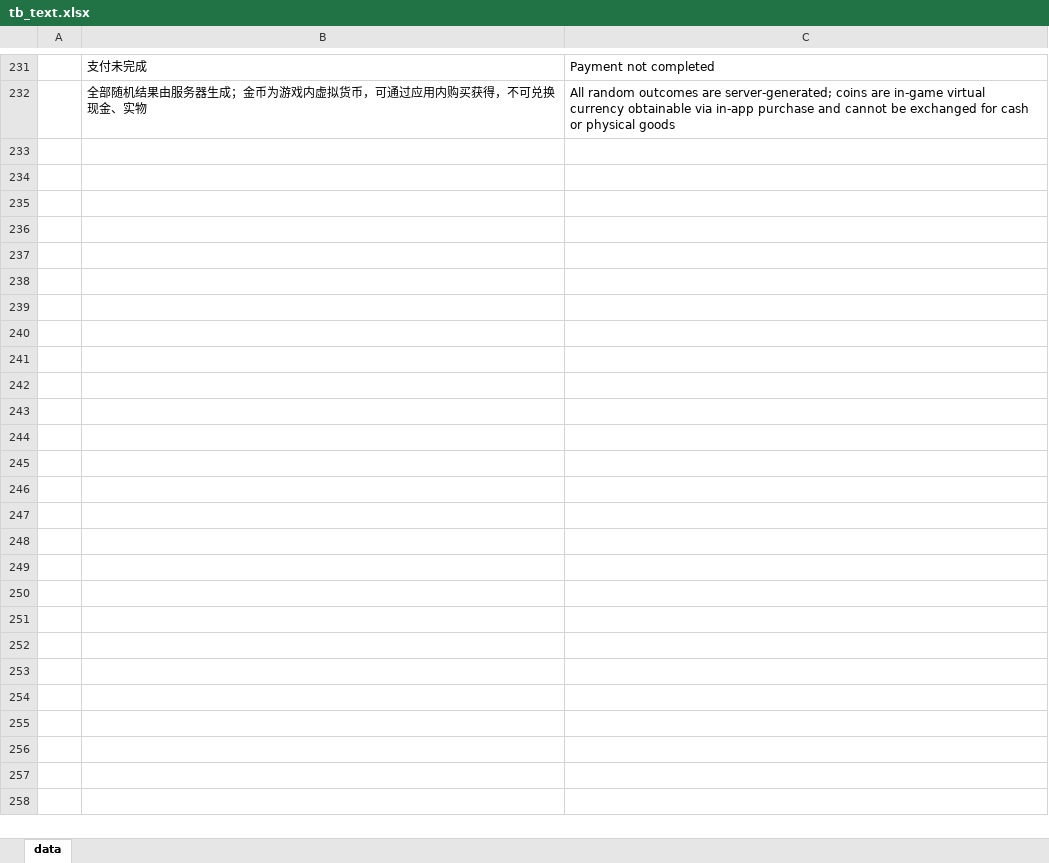
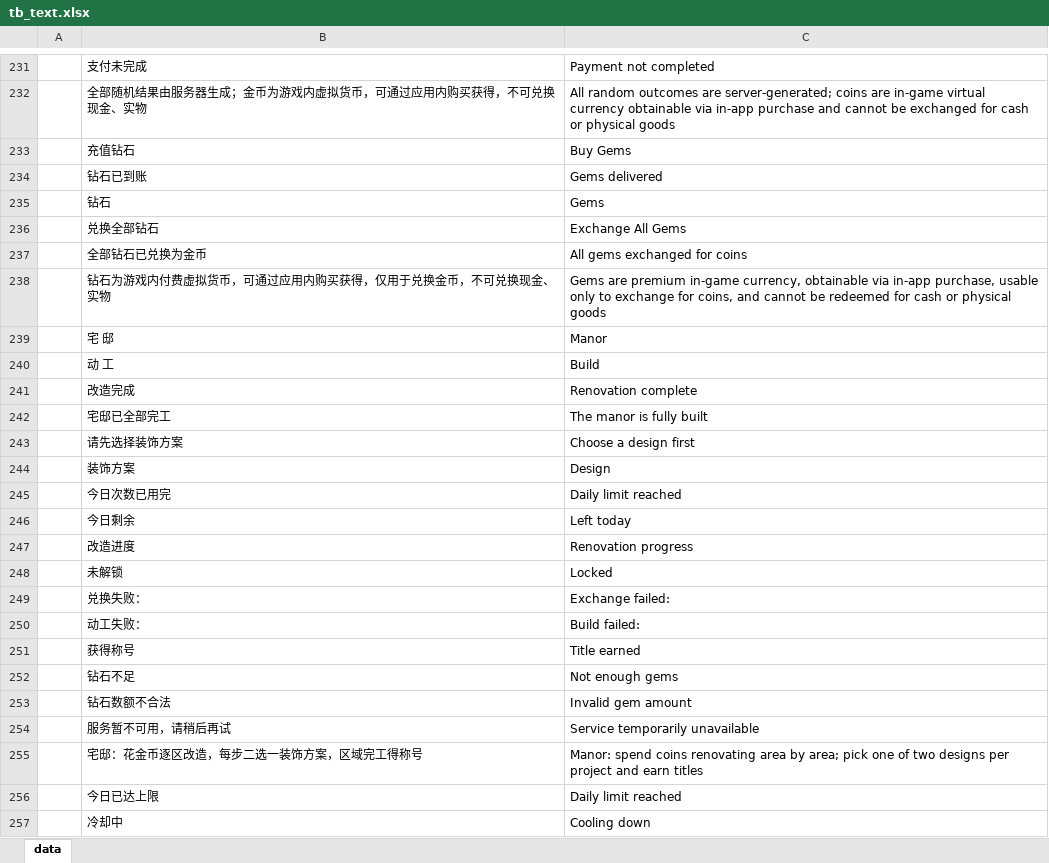
Before and after one commit to liu3122/tuanjiesimplegame, an Excel workbook: LubanWorkspace/Data/tb_text.xlsx, sheet data, drawn as a sheet; only a part is shown, gaps mark what is left out; values as stored, in another font and other column widths than the file's, no borders; the diff names each change by its address in the sheet, - before the commit and + after, or states it on an @@ line.

Commit message:
经济体系三件套：软硬双币隔离 + 抢宝房每日限次 + 宅邸改造（梦幻家园式金币回收）
- 软硬双币：IAP 只发钻石（硬通货），Player.Gems + gem_tx 流水 + pay_order 列迁移(gold→gems)；POST /api/gem/exchange 按 GemToGold(tbglobal=1:10) 单向兑换金币，双流水记录；/api/admin/economy 增钻石存量/流水段；充值 SKU 改 60/320/1200/2600 钻（等值不变）；金币全平台统一"不可现金购买"合规口径，公示面板钻石声明仅内购平台追加——顺带消掉跨平台大 R 直灌金币对软经济的冲击
- 抢宝房每日限次：tb_rushroom +DailyLimit（新手/盲抢新手 5、豪华/盲抢豪华 3）+ rush_attempt 表；Join 扣票前拦 RUSH_LIMIT（幂等重进不重复计数）；房间卡片显示"今日剩余 N"、剩 0 禁入——封顶 RTP 110-115% 的无限通胀源
- 宅邸改造（金币指数回收）：tb_manor 36 工程 = 6 区域×6 步，费用 300→1093 万（×1.35 累计约 4200 万）；每工程二选一装饰方案（选择落库 ManorChoices），区域完成给称号（小本商人→传奇商会），顶栏名字前缀『称号』展示；POST /api/manor/build + manor feature 开关；大厅新增"宅 邸"入口，ManorPanel 区域卡片/工程进度/方案选择/动工，v1 全代码 UI（区域两态立绘已记美术需求 P2）
- 客户端：顶栏钻石行（青色◆仅内购平台显示）；充值面板钻石口径 + 兑换全部钻石行；OnlineState +Gems/ManorTitle；ErrText 补 RUSH_LIMIT/MANOR_MAX/BAD_CHOICE/NOT_ENOUGH_GEMS 等；HotUpdateEntry 加载列表 +tbmanor；tb_text 新增 25 条（附 En）
- 测试：pay_test 更新钻石断言 20/20；新增 gem_manor_test 18/18（充值发钻金币不动/兑换/超额拒/宅邸动工扣费+方案记录+区域称号+金币不足+BAD_CHOICE/抢宝限次 sqlite 预插→RUSH_LIMIT）；smoke/sensitive 回归全过；重启持久化（manor_stage/gems）与 MANOR_MAX 边界专项验证

```diff
--- a/LubanWorkspace/Data/tb_text.xlsx (sheet data)
+++ b/LubanWorkspace/Data/tb_text.xlsx (sheet data)
+row 233:  | 充值钻石 | Buy Gems
+row 234:  | 钻石已到账 | Gems delivered
+row 235:  | 钻石 | Gems
+row 236:  | 兑换全部钻石 | Exchange All Gems
+row 237:  | 全部钻石已兑换为金币 | All gems exchanged for coins
+row 238:  | 钻石为游戏内付费虚拟货币，可通过应用内购买获得，仅用于兑换金币，不可兑换现金、实物 | Gems are premium in-game currency, obtainable via in-app purchase, usable only to exchange for coins, and cannot be redeemed for cash or physical goods
+row 239:  | 宅 邸 | Manor
+row 240:  | 动 工 | Build
+row 241:  | 改造完成 | Renovation complete
+row 242:  | 宅邸已全部完工 | The manor is fully built
+row 243:  | 请先选择装饰方案 | Choose a design first
+row 244:  | 装饰方案 | Design
+row 245:  | 今日次数已用完 | Daily limit reached
+row 246:  | 今日剩余 | Left today
+row 247:  | 改造进度 | Renovation progress
+row 248:  | 未解锁 | Locked
+row 249:  | 兑换失败： | Exchange failed:
+row 250:  | 动工失败： | Build failed:
+row 251:  | 获得称号 | Title earned
+row 252:  | 钻石不足 | Not enough gems
+row 253:  | 钻石数额不合法 | Invalid gem amount
+row 254:  | 服务暂不可用，请稍后再试 | Service temporarily unavailable
+row 255:  | 宅邸：花金币逐区改造，每步二选一装饰方案，区域完工得称号 | Manor: spend coins renovating area by area; pick one of two designs per project and earn titles
+row 256:  | 今日已达上限 | Daily limit reached
+row 257:  | 冷却中 | Cooling down
```
Also changed, not shown: LubanWorkspace/Data/tb_global.xlsx, LubanWorkspace/Data/tb_recharge.xlsx, 45 other files.
